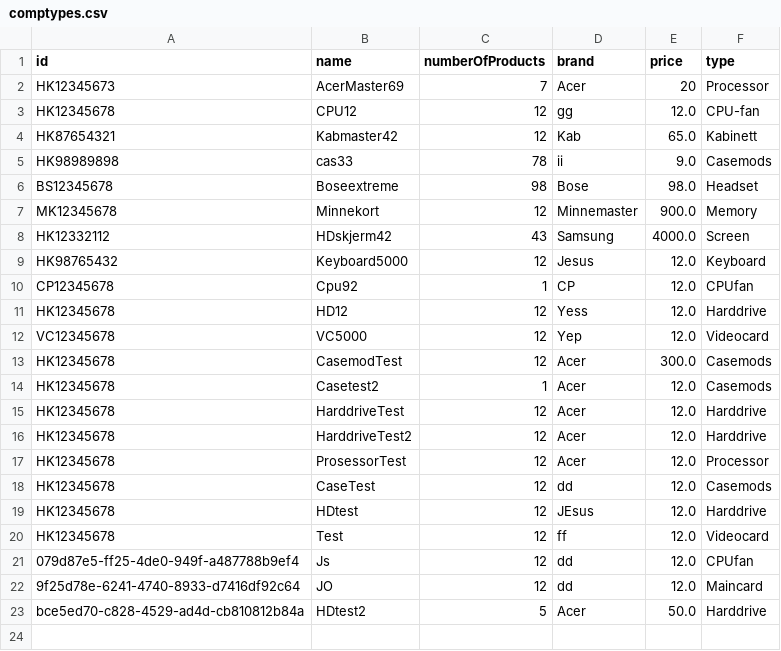
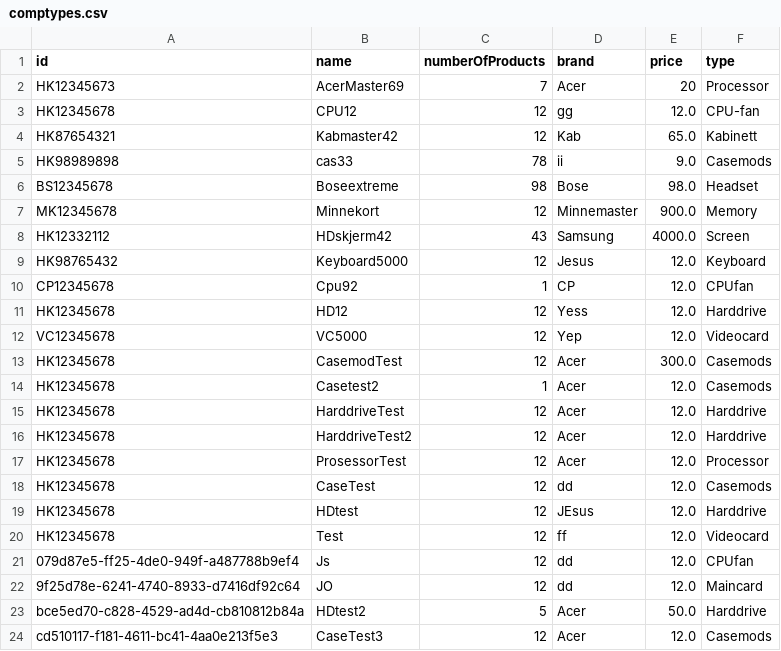
Before and after one commit to michaelekornrud/Semesteroppgave, a CSV file: Semesteroppg/src/Data/comptypes.csv, drawn as a sheet.

```diff
--- a/Semesteroppg/src/Data/comptypes.csv
+++ b/Semesteroppg/src/Data/comptypes.csv
@@ -23 +23,2 @@ HK12345678;Test;12;ff;12.0;Videocard
 bce5ed70-c828-4529-ad4d-cb810812b84a;HDtest2;5;Acer;50.0;Harddrive
+cd510117-f181-4611-bc41-4aa0e213f5e3;CaseTest3;12;Acer;12.0;Casemods
```
Also changed, not shown: 1 other file.
